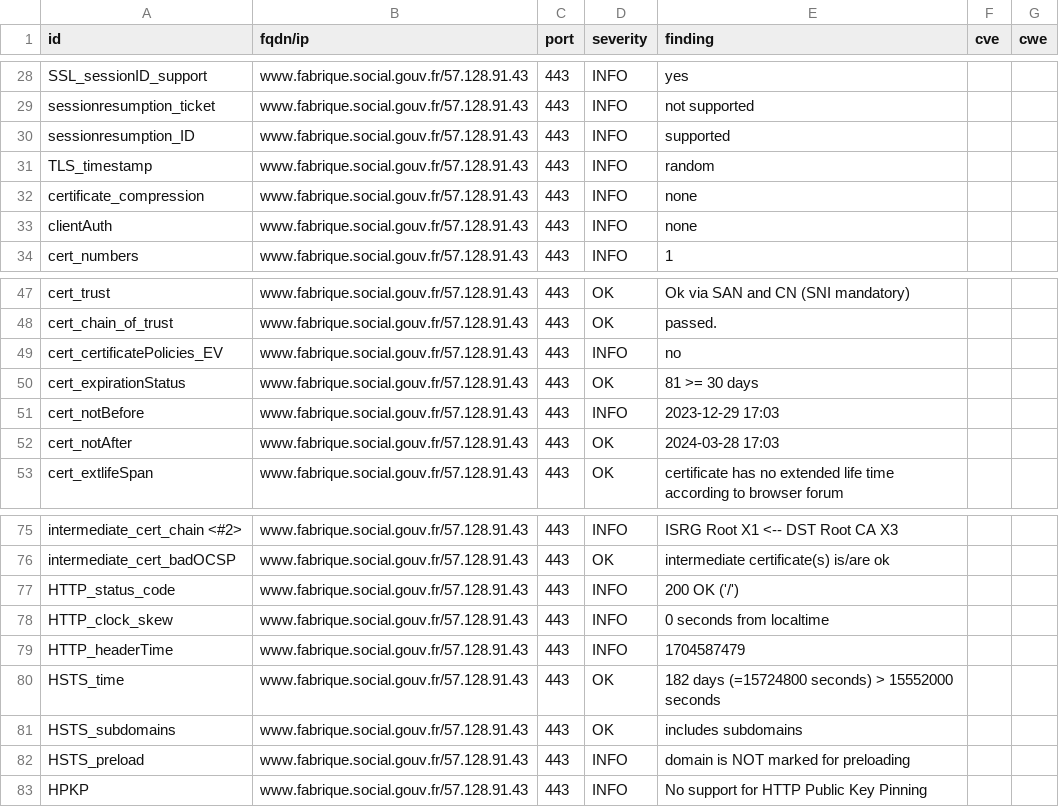
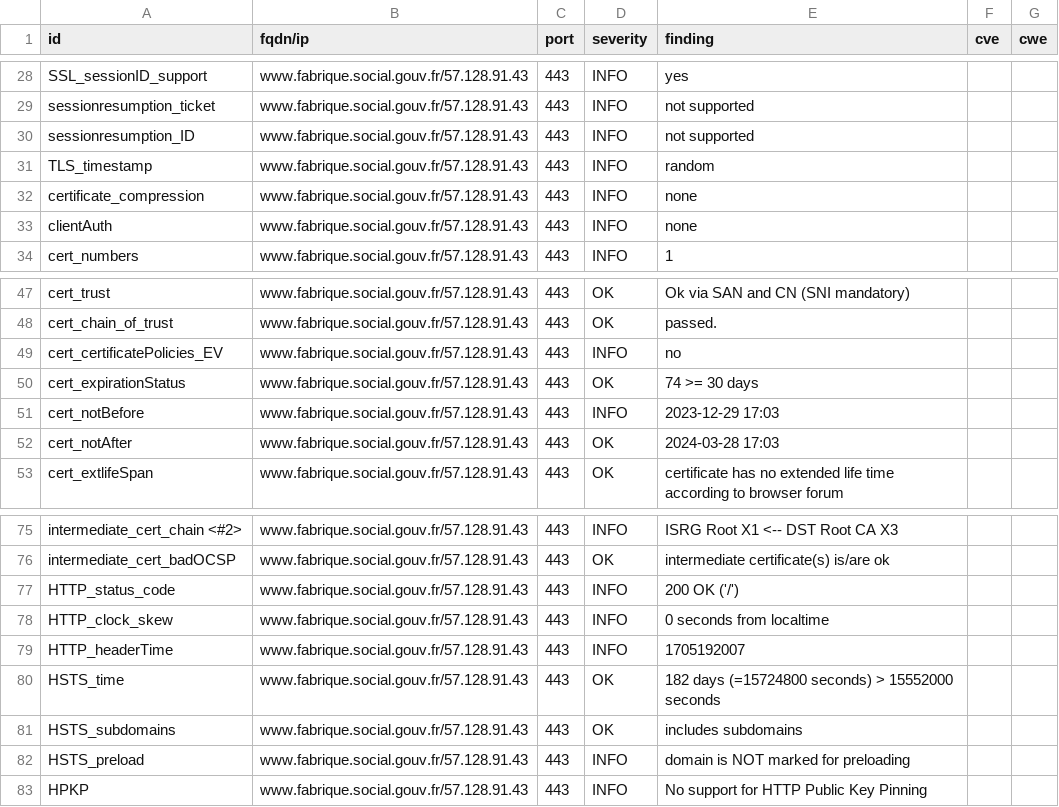
Before and after one commit to vviers/dahslord, a CSV file: results/aHR0cHM6Ly93d3cuZmFicmlxdWUuc29jaWFsLmdvdXYuZnI=/testssl.csv, drawn as a sheet; only a part is shown, gaps mark what is left out.

```diff
--- a/results/aHR0cHM6Ly93d3cuZmFicmlxdWUuc29jaWFsLmdvdXYuZnI=/testssl.csv
+++ b/results/aHR0cHM6Ly93d3cuZmFicmlxdWUuc29jaWFsLmdvdXYuZnI=/testssl.csv
@@ -29,3 +29,3 @@
 "sessionresumption_ticket","www.fabrique.social.gouv.fr/57.128.91.43","443","INFO","not supported","",""
-"sessionresumption_ID","www.fabrique.social.gouv.fr/57.128.91.43","443","INFO","supported","",""
+"sessionresumption_ID","www.fabrique.social.gouv.fr/57.128.91.43","443","INFO","not supported","",""
 "TLS_timestamp","www.fabrique.social.gouv.fr/57.128.91.43","443","INFO","random","",""
@@ -49,3 +49,3 @@
 "cert_certificatePolicies_EV","www.fabrique.social.gouv.fr/57.128.91.43","443","INFO","no","",""
-"cert_expirationStatus","www.fabrique.social.gouv.fr/57.128.91.43","443","OK","81 >= 30 days","",""
+"cert_expirationStatus","www.fabrique.social.gouv.fr/57.128.91.43","443","OK","74 >= 30 days","",""
 "cert_notBefore","www.fabrique.social.gouv.fr/57.128.91.43","443","INFO","2023-12-29 17:03","",""
@@ -78,3 +78,3 @@
 "HTTP_clock_skew","www.fabrique.social.gouv.fr/57.128.91.43","443","INFO","0 seconds from localtime","",""
-"HTTP_headerTime","www.fabrique.social.gouv.fr/57.128.91.43","443","INFO","1704587479","",""
+"HTTP_headerTime","www.fabrique.social.gouv.fr/57.128.91.43","443","INFO","1705192007","",""
 "HSTS_time","www.fabrique.social.gouv.fr/57.128.91.43","443","OK","182 days (=15724800 seconds) > 15552000 seconds","",""
```
Also changed, not shown: 16 other files.
